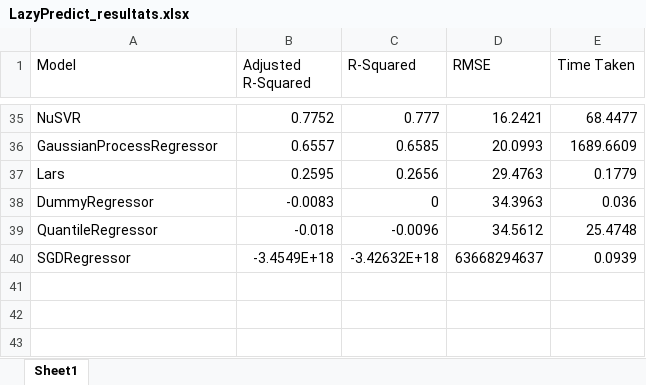
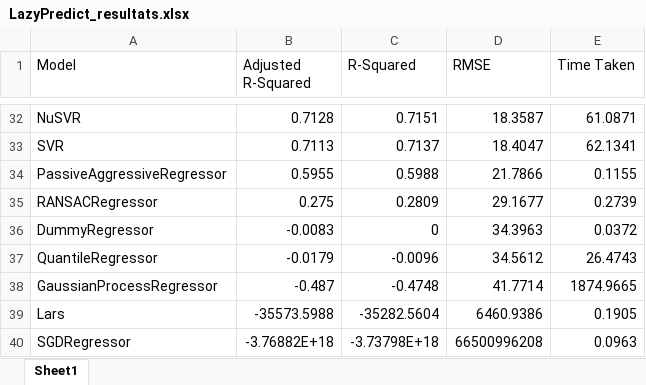
Before and after one commit to LarissaVarnakova/Projet_CO2, an Excel workbook: notebooks/LazyPredict_resultats.xlsx, sheet Sheet1, drawn as a sheet; only a part is shown, gaps mark what is left out; values as stored, in another font and other column widths than the file's, no borders; removed rows and columns are numbered as before the commit, all else as after; the diff covers the shown part only; the diff names each change by its address in the sheet, - before the commit and + after, or states it on an @@ line.

Commit message:
Ajout LazyPredict + SHAP pour 4 modeles sans consomixte

```diff
--- a/notebooks/LazyPredict_resultats.xlsx (sheet Sheet1)
+++ b/notebooks/LazyPredict_resultats.xlsx (sheet Sheet1)
-B32 (Adjusted R-Squared): 0.7752
+B32 (Adjusted R-Squared): 0.7128
-C32 (R-Squared): 0.777
+C32 (R-Squared): 0.7151
-D32 (RMSE): 16.2421
+D32 (RMSE): 18.3587
-E32 (Time Taken): 68.4477
+E32 (Time Taken): 61.0871
-row 36: GaussianProcessRegressor | 0.6557 | 0.6585 | 20.0993 | 1689.6609
-row 37: Lars | 0.2595 | 0.2656 | 29.4763 | 0.1779
+row 33: SVR | 0.7113 | 0.7137 | 18.4047 | 62.1341
+row 34: PassiveAggressiveRegressor | 0.5955 | 0.5988 | 21.7866 | 0.1155
+row 35: RANSACRegressor | 0.275 | 0.2809 | 29.1677 | 0.2739
-E36 (Time Taken): 0.036
+E36 (Time Taken): 0.0372
-B37 (Adjusted R-Squared): -0.018
+B37 (Adjusted R-Squared): -0.0179
-E37 (Time Taken): 25.4748
+E37 (Time Taken): 26.4743
+row 38: GaussianProcessRegressor | -0.487 | -0.4748 | 41.7714 | 1874.9665
+row 39: Lars | -35573.5988 | -35282.5604 | 6460.9386 | 0.1905
-B40 (Adjusted R-Squared): -3.4549E+18
+B40 (Adjusted R-Squared): -3.76882E+18
-C40 (R-Squared): -3.42632E+18
+C40 (R-Squared): -3.73798E+18
-D40 (RMSE): 63668294637
+D40 (RMSE): 66500996208
-E40 (Time Taken): 0.0939
+E40 (Time Taken): 0.0963
```
Also changed, not shown: 11 added rows, 14 removed rows and 76 edited cells elsewhere in this sheet, 1 other file.
